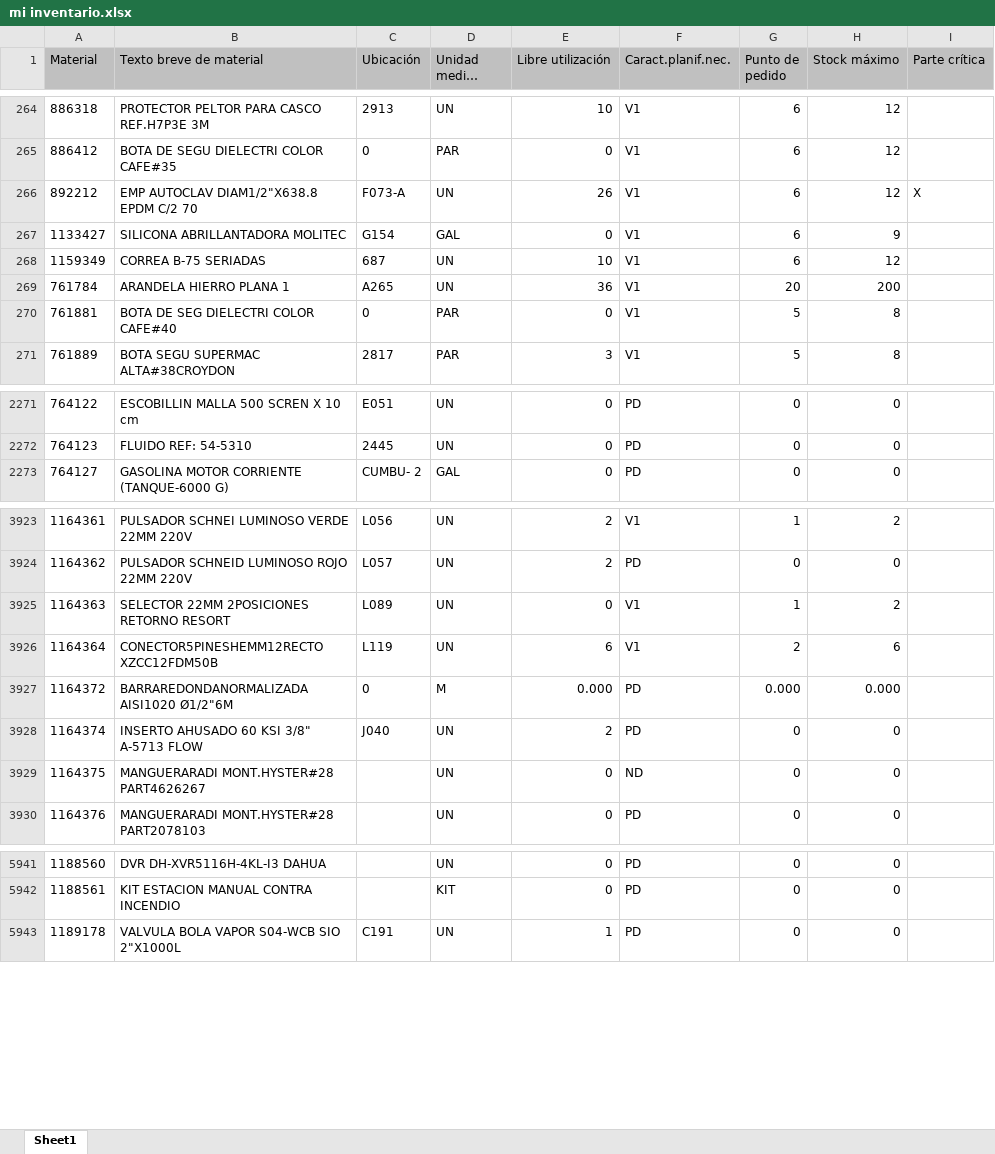
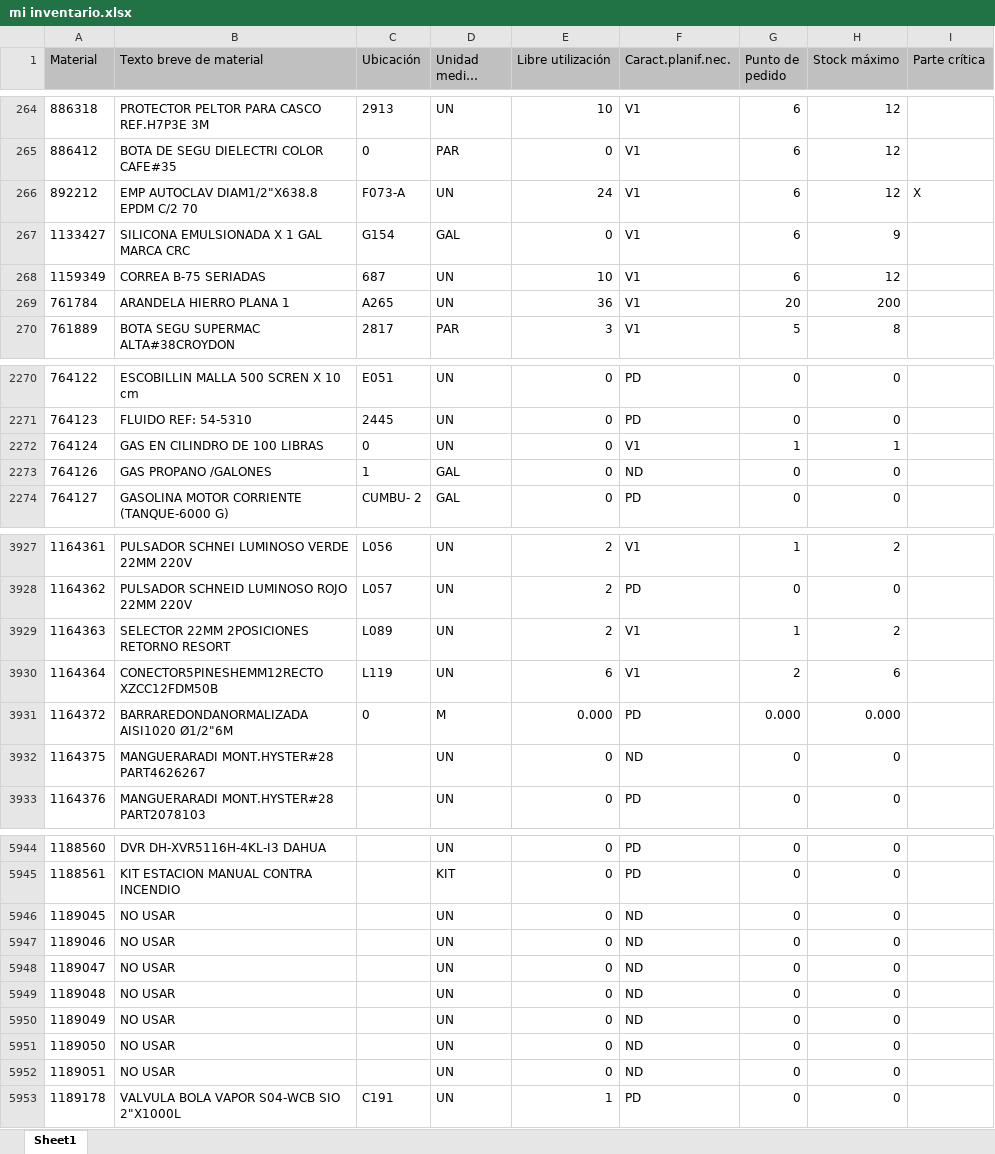
Before and after one commit to reservaseternit-netizen/mi-inventario, an Excel workbook: mi inventario.xlsx, sheet Sheet1, drawn as a sheet; only a part is shown, gaps mark what is left out; long unchanged cells end in …; values as stored, in another font and other column widths than the file's, no borders; removed rows and columns are numbered as before the commit, all else as after; the diff covers the shown part only; the diff names each change by its address in the sheet, - before the commit and + after, or states it on an @@ line.

```diff
--- a/mi inventario.xlsx (sheet Sheet1)
+++ b/mi inventario.xlsx (sheet Sheet1)
-E266 (Libre utilización): 26
+E266 (Libre utilización): 24
-B267 (Texto breve de material): SILICONA ABRILLANTADORA MOLITEC
+B267 (Texto breve de material): SILICONA EMULSIONADA X 1 GAL MARCA CRC
-row 270: 761881 | BOTA DE SEG DIELECTRI COLOR CAFE#40 | 0 | PAR | 0 | V1 | 5 | 8
+row 2272: 764124 | GAS EN CILINDRO DE 100 LIBRAS | 0 | UN | 0 | V1 | 1 | 1
+row 2273: 764126 | GAS PROPANO /GALONES | 1 | GAL | 0 | ND | 0 | 0
-E3929 (Libre utilización): 0
+E3929 (Libre utilización): 2
-row 3928: 1164374 | INSERTO AHUSADO 60 KSI 3/8" A-5713 FLOW | J040 | UN | 2 | PD | 0 | 0
+row 5946: 1189045 | NO USAR |  | UN | 0 | ND | 0 | 0
+row 5947: 1189046 | NO USAR |  | UN | 0 | ND | 0 | 0
+row 5948: 1189047 | NO USAR |  | UN | 0 | ND | 0 | 0
+row 5949: 1189048 | NO USAR |  | UN | 0 | ND | 0 | 0
+row 5950: 1189049 | NO USAR |  | UN | 0 | ND | 0 | 0
+row 5951: 1189050 | NO USAR |  | UN | 0 | ND | 0 | 0
+row 5952: 1189051 | NO USAR |  | UN | 0 | ND | 0 | 0
```
Also changed, not shown: 26 added rows, 2 removed rows and 231 edited cells elsewhere in this sheet, formulas that keep their value.
